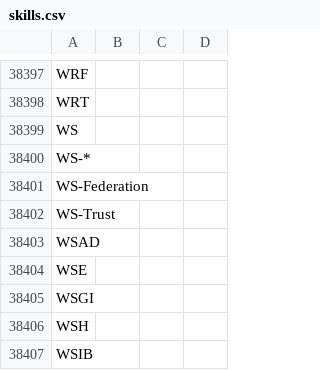
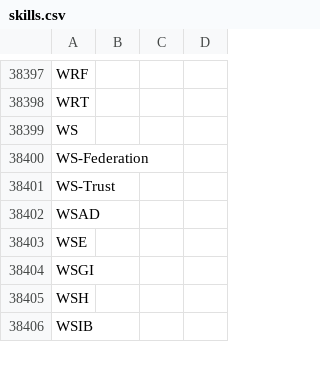
Before and after one commit to pipe-0/pipe0, a CSV file: static/autocomplete/common/skills.csv, drawn as a sheet; only a part is shown, gaps mark what is left out.

```diff
--- a/static/autocomplete/common/skills.csv
+++ b/static/autocomplete/common/skills.csv
@@ -38399,3 +38399,2 @@
 "WS"
-"WS-*"
 "WS-Federation"
```
Also changed, not shown: 2 other files.
